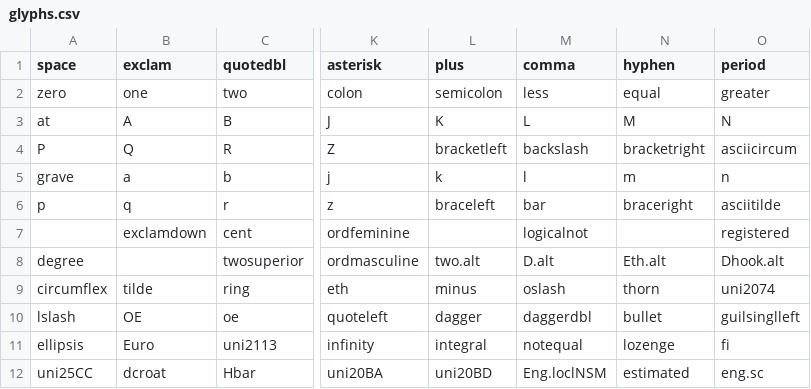
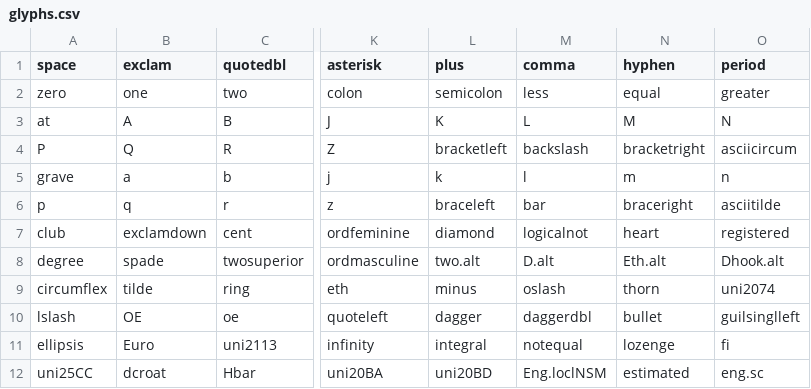
Before and after one commit to FriedOrange/MatrixSans, a CSV file: sources/glyphs.csv, drawn as a sheet; only a part is shown, gaps mark what is left out; the diff names each change by its address in the sheet, - before the commit and + after, or states it on an @@ line.

```diff
--- a/sources/glyphs.csv
+++ b/sources/glyphs.csv
-A7 (space): (empty)
+A7 (space): club
-L7 (plus): (empty)
+L7 (plus): diamond
-N7 (hyphen): (empty)
+N7 (hyphen): heart
-B8 (exclam): (empty)
+B8 (exclam): spade
```
Also changed, not shown: 32 other files.
